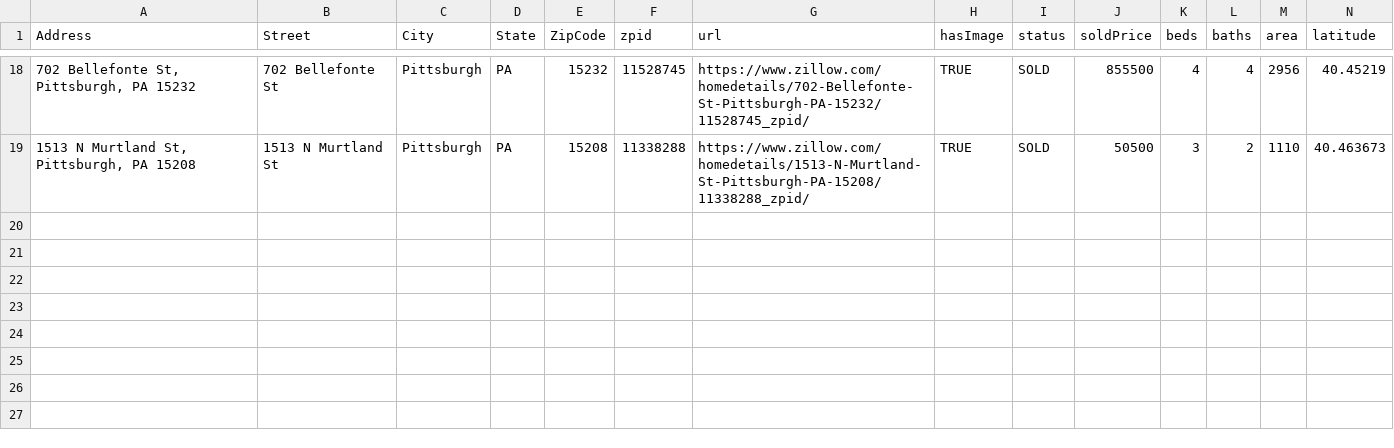
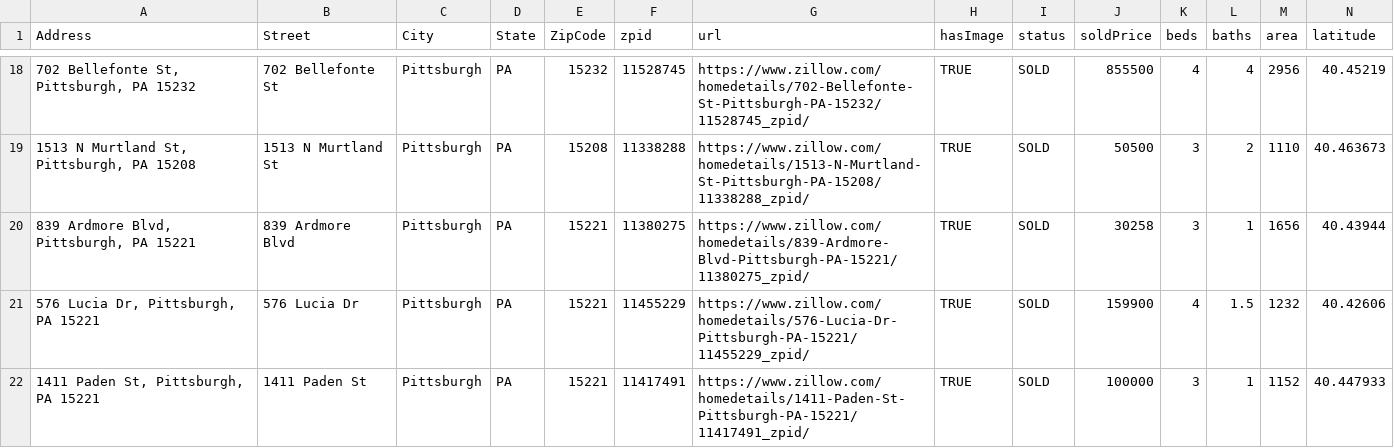
Before and after one commit to ScottOnestak/Zillow_Evaluation, a CSV file: Data/listedForRent.csv, drawn as a sheet; only a part is shown, gaps mark what is left out; rows hold the shown columns only; the diff names each change by its address in the sheet, - before the commit and + after, or states it on an @@ line.

```diff
--- a/Data/listedForRent.csv
+++ b/Data/listedForRent.csv
+row 20: 839 Ardmore Blvd, Pittsburgh, PA 15221 | 839 Ardmore Blvd | Pittsburgh | PA | 15221 | 11380275 | https://www.zillow.com/homedetails/839-Ardmore-Blvd-Pittsburgh-PA-15221/11380275_zpid/ | TRUE | SOLD | 30258 | 3 | 1 | 1656 | 40.43944
+row 21: 576 Lucia Dr, Pittsburgh, PA 15221 | 576 Lucia Dr | Pittsburgh | PA | 15221 | 11455229 | https://www.zillow.com/homedetails/576-Lucia-Dr-Pittsburgh-PA-15221/11455229_zpid/ | TRUE | SOLD | 159900 | 4 | 1.5 | 1232 | 40.42606
+row 22: 1411 Paden St, Pittsburgh, PA 15221 | 1411 Paden St | Pittsburgh | PA | 15221 | 11417491 | https://www.zillow.com/homedetails/1411-Paden-St-Pittsburgh-PA-15221/11417491_zpid/ | TRUE | SOLD | 100000 | 3 | 1 | 1152 | 40.447933
```
Also changed, not shown: Data/redfin_data_for_asset_appreciation.csv, Data/taxAssessedToSoldPriceAdj.csv, 6 other files.
